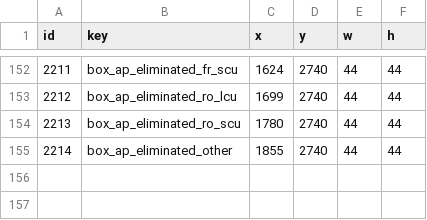
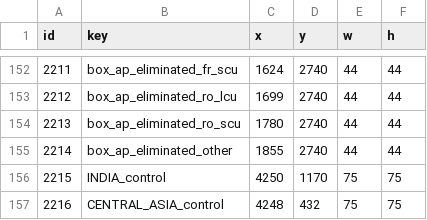
Before and after one commit to gushengtingyu/PUG, a CSV file: csv/ui.csv, drawn as a sheet; only a part is shown, gaps mark what is left out.

```diff
--- a/csv/ui.csv
+++ b/csv/ui.csv
@@ -155 +155,3 @@ id,key,x,y,w,h
 2214,box_ap_eliminated_other,1855,2740,44,44
+2215,INDIA_control,4250,1170,75,75
+2216,CENTRAL_ASIA_control,4248,432,75,75
```
Also changed, not shown: 3 other files.
